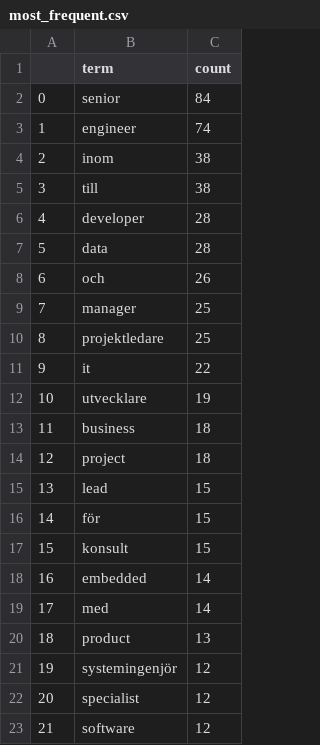
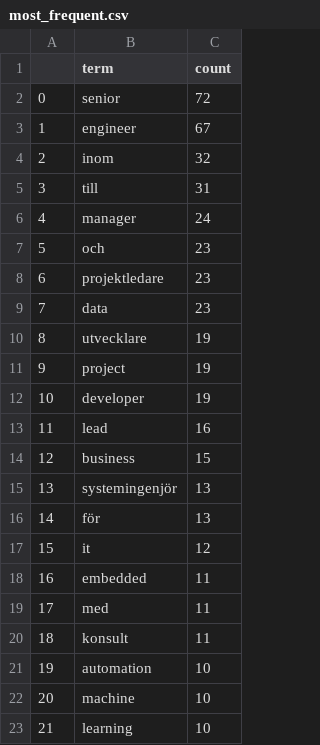
Before and after one commit to mimmitheresia/data_science-repo, a CSV file: training/notebooks/most_frequent.csv, drawn as a sheet; only a part is shown; the diff covers the shown part only.

```diff
--- a/training/notebooks/most_frequent.csv
+++ b/training/notebooks/most_frequent.csv
@@ -1,23 +1,23 @@
 ,term,count
-0,senior,84
-1,engineer,74
-2,inom,38
-3,till,38
-4,developer,28
-5,data,28
-6,och,26
-7,manager,25
-8,projektledare,25
-9,it,22
-10,utvecklare,19
-11,business,18
-12,project,18
-13,lead,15
-14,för,15
-15,konsult,15
-16,embedded,14
-17,med,14
-18,product,13
-19,systemingenjör,12
-20,specialist,12
-21,software,12
+0,senior,72
+1,engineer,67
+2,inom,32
+3,till,31
+4,manager,24
+5,och,23
+6,projektledare,23
+7,data,23
+8,utvecklare,19
+9,project,19
+10,developer,19
+11,lead,16
+12,business,15
+13,systemingenjör,13
+14,för,13
+15,it,12
+16,embedded,11
+17,med,11
+18,konsult,11
+19,automation,10
+20,machine,10
+21,learning,10
```
Also changed, not shown: 133 edited cells elsewhere in this file, 10 other files.
